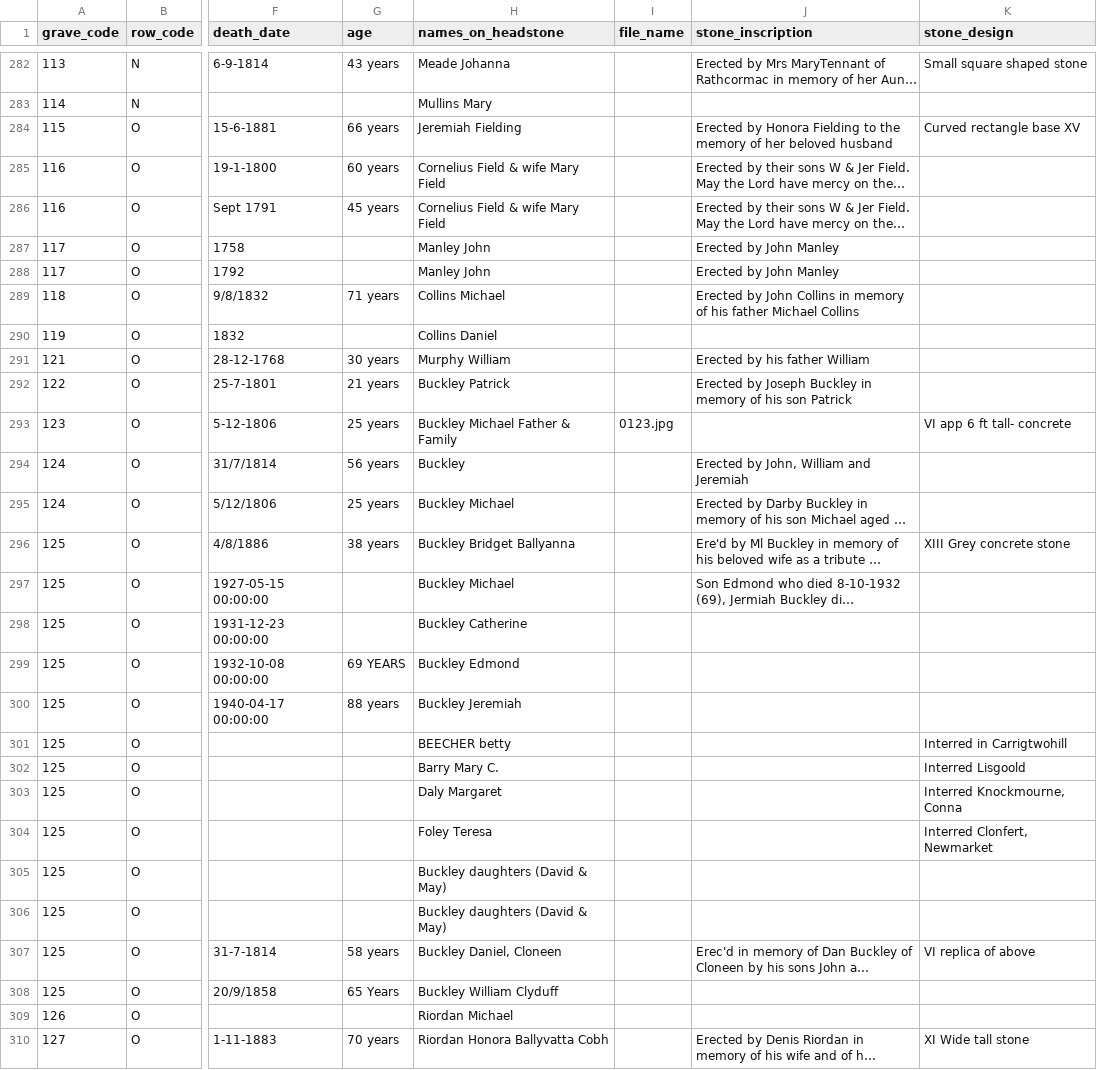
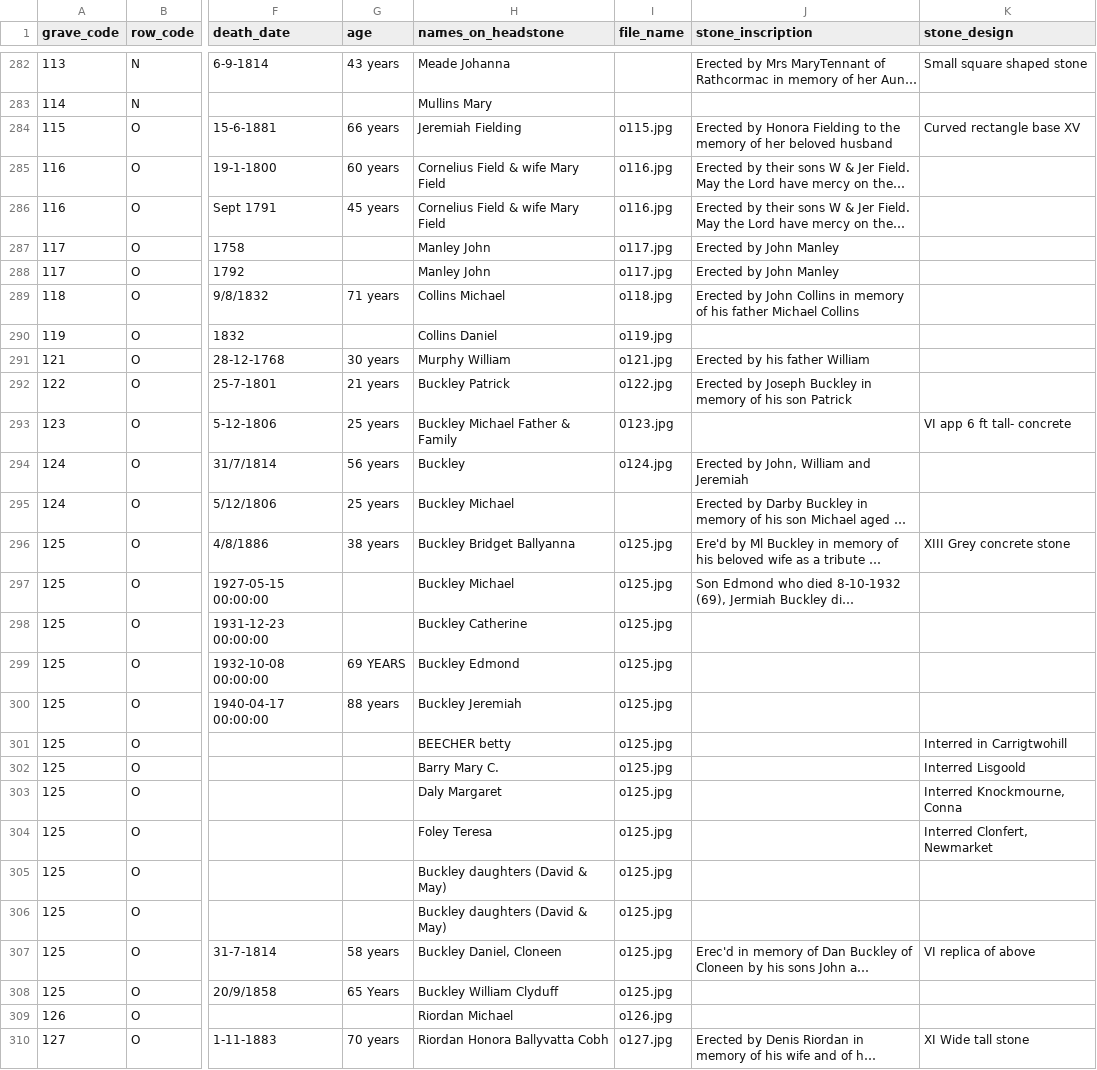
Before and after one commit to duinneacha/templecurraheen-website, a CSV file: assets/list/templecurraheen_stones_and_registers.csv, drawn as a sheet; only a part is shown, gaps mark what is left out; long unchanged cells end in …; the diff covers the shown part only; the diff names each change by its address in the sheet, - before the commit and + after, or states it on an @@ line.

Commit message:
Correcting burial list entries

```diff
--- a/assets/list/templecurraheen_stones_and_registers.csv
+++ b/assets/list/templecurraheen_stones_and_registers.csv
-I284 (file_name): (empty)
+I284 (file_name): o115.jpg
-I285:I286 (file_name): (empty)
+I285:I286 (file_name): o116.jpg
-I287:I288 (file_name): (empty)
+I287:I288 (file_name): o117.jpg
-I289 (file_name): (empty)
+I289 (file_name): o118.jpg
-I290 (file_name): (empty)
+I290 (file_name): o119.jpg
-I291 (file_name): (empty)
+I291 (file_name): o121.jpg
-I292 (file_name): (empty)
+I292 (file_name): o122.jpg
-I294 (file_name): (empty)
+I294 (file_name): o124.jpg
-I296:I308 (file_name): (empty)
+I296:I308 (file_name): o125.jpg
-I309 (file_name): (empty)
+I309 (file_name): o126.jpg
-I310 (file_name): (empty)
+I310 (file_name): o127.jpg
```
Also changed, not shown: 50 edited cells elsewhere in this file, 12 other files.
